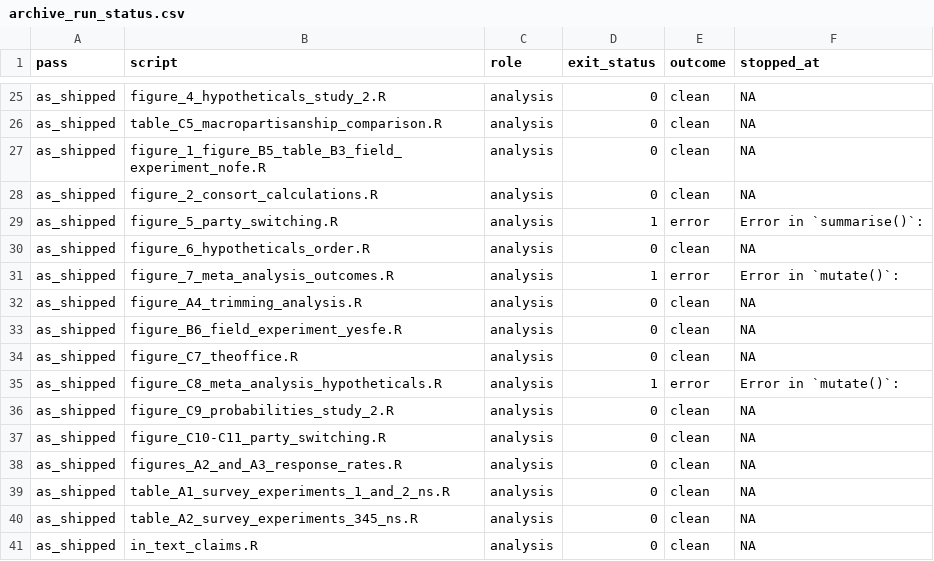
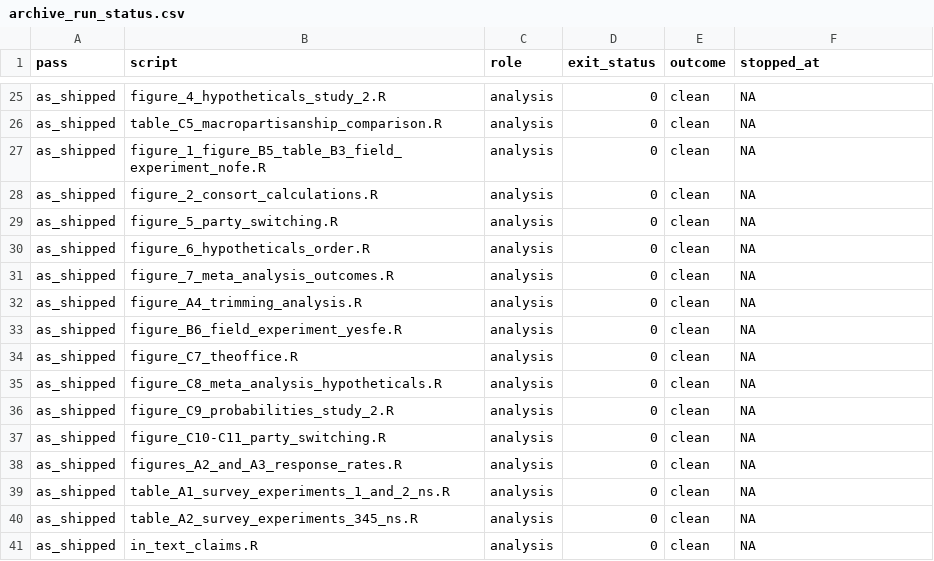
Before and after one commit to active-maintenance-aec/coppock_green_porter_2026, a CSV file: ground_truth/archive_run_status.csv, drawn as a sheet; only a part is shown, gaps mark what is left out.

```diff
--- a/ground_truth/archive_run_status.csv
+++ b/ground_truth/archive_run_status.csv
@@ -28,5 +28,5 @@ as_shipped,figure_1_figure_B5_table_B3_field_experiment_nofe.R,analysis,0,clean,
 as_shipped,figure_2_consort_calculations.R,analysis,0,clean,NA
-as_shipped,figure_5_party_switching.R,analysis,1,error,Error in `summarise()`:
+as_shipped,figure_5_party_switching.R,analysis,0,clean,NA
 as_shipped,figure_6_hypotheticals_order.R,analysis,0,clean,NA
-as_shipped,figure_7_meta_analysis_outcomes.R,analysis,1,error,Error in `mutate()`:
+as_shipped,figure_7_meta_analysis_outcomes.R,analysis,0,clean,NA
 as_shipped,figure_A4_trimming_analysis.R,analysis,0,clean,NA
@@ -34,3 +34,3 @@ as_shipped,figure_B6_field_experiment_yesfe.R,analysis,0,clean,NA
 as_shipped,figure_C7_theoffice.R,analysis,0,clean,NA
-as_shipped,figure_C8_meta_analysis_hypotheticals.R,analysis,1,error,Error in `mutate()`:
+as_shipped,figure_C8_meta_analysis_hypotheticals.R,analysis,0,clean,NA
 as_shipped,figure_C9_probabilities_study_2.R,analysis,0,clean,NA
```
Also changed, not shown: ground_truth/coppock_green_porter_2026_ground_truth.csv, maintained/output/page_values.csv, 11 other files.
